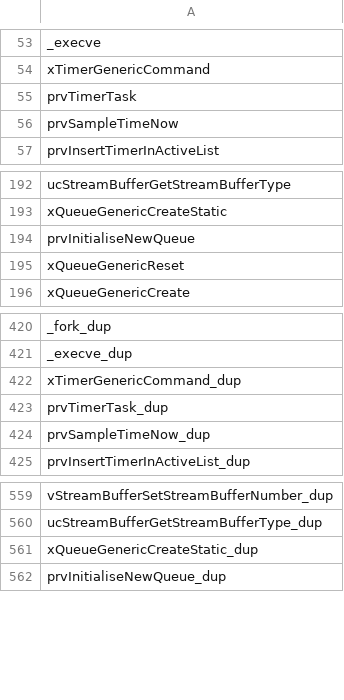
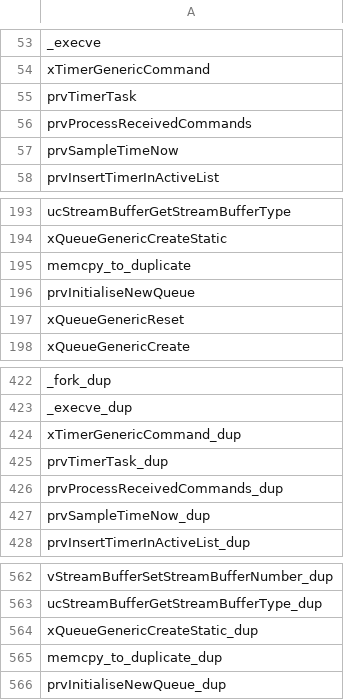
Before and after one commit to davidebaroffio-polimi/stm32l152ret6-project, a CSV file: compiled_cfgv_functions.csv, drawn as a sheet; only a part is shown, gaps mark what is left out; the diff names each change by its address in the sheet, - before the commit and + after, or states it on an @@ line.

Commit message:
Fixed memcpy in prvCopyDataFromQueue

```diff
--- a/compiled_cfgv_functions.csv
+++ b/compiled_cfgv_functions.csv
+row 56: prvProcessReceivedCommands
+row 195: memcpy_to_duplicate
+row 426: prvProcessReceivedCommands_dup
+row 565: memcpy_to_duplicate_dup
```
Also changed, not shown: 4 other files.
